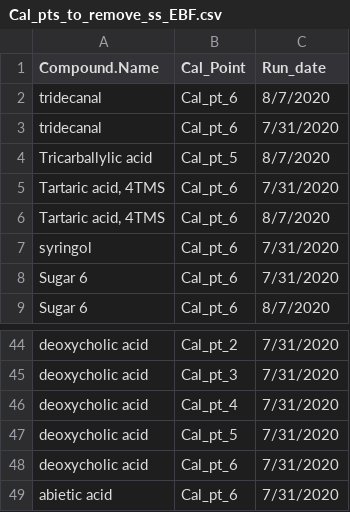
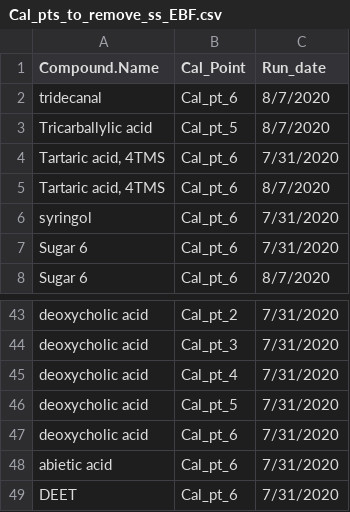
Before and after one commit to ebarnesey/GCxGC_Calibration, a CSV file: Files/Cal_pts_to_remove_ss_EBF.csv, drawn as a sheet; only a part is shown, gaps mark what is left out.

```diff
--- a/Files/Cal_pts_to_remove_ss_EBF.csv
+++ b/Files/Cal_pts_to_remove_ss_EBF.csv
@@ -2,3 +2,2 @@ Compound.Name,Cal_Point,Run_date
 tridecanal,Cal_pt_6,8/7/2020
-tridecanal,Cal_pt_6,7/31/2020
 Tricarballylic acid,Cal_pt_5,8/7/2020
@@ -49 +48,2 @@ deoxycholic acid,Cal_pt_6,7/31/2020
 abietic acid,Cal_pt_6,7/31/2020
+DEET,Cal_pt_6,7/31/2020
```
Also changed, not shown: Files/IS_positions_ESmod.csv, Files/IS_positions_avg_ESmod.csv, 9 other files.
